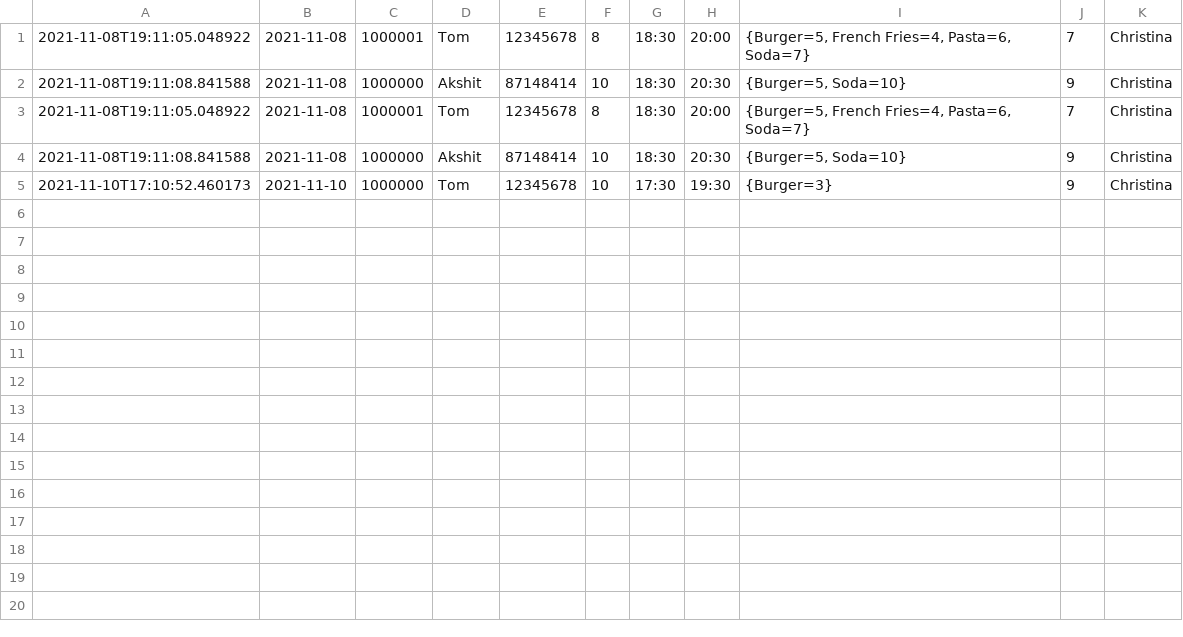
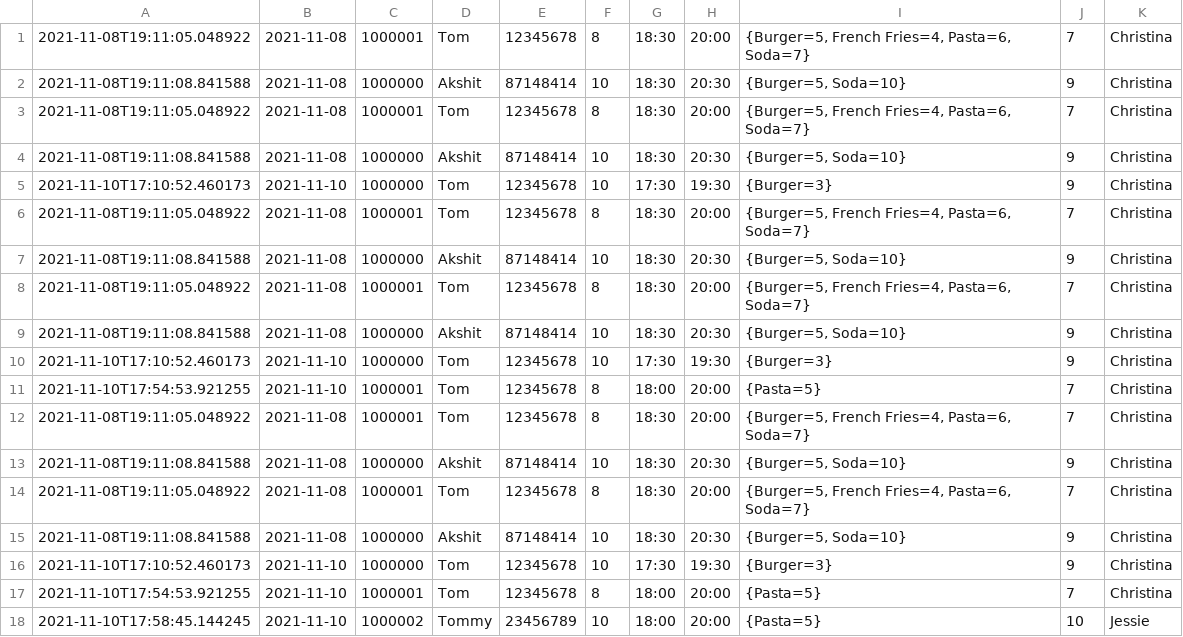
Before and after one commit to akshitkaranam/Restuarant-Reservation-CLI, a CSV file: src/com/company/orderInvoices.csv, drawn as a sheet.

```diff
--- a/src/com/company/orderInvoices.csv
+++ b/src/com/company/orderInvoices.csv
@@ -5 +5,14 @@
 2021-11-10T17:10:52.460173;2021-11-10;1000000;Tom;12345678;10;17:30;19:30;{Burger=3};9;Christina
+2021-11-08T19:11:05.048922;2021-11-08;1000001;Tom;12345678;8;18:30;20:00;{Burger=5, French Fries=4, Pasta=6, Soda=7};7;Christina
+2021-11-08T19:11:08.841588;2021-11-08;1000000;Akshit;87148414;10;18:30;20:30;{Burger=5, Soda=10};9;Christina
+2021-11-08T19:11:05.048922;2021-11-08;1000001;Tom;12345678;8;18:30;20:00;{Burger=5, French Fries=4, Pasta=6, Soda=7};7;Christina
+2021-11-08T19:11:08.841588;2021-11-08;1000000;Akshit;87148414;10;18:30;20:30;{Burger=5, Soda=10};9;Christina
+2021-11-10T17:10:52.460173;2021-11-10;1000000;Tom;12345678;10;17:30;19:30;{Burger=3};9;Christina
+2021-11-10T17:54:53.921255;2021-11-10;1000001;Tom;12345678;8;18:00;20:00;{Pasta=5};7;Christina
+2021-11-08T19:11:05.048922;2021-11-08;1000001;Tom;12345678;8;18:30;20:00;{Burger=5, French Fries=4, Pasta=6, Soda=7};7;Christina
+2021-11-08T19:11:08.841588;2021-11-08;1000000;Akshit;87148414;10;18:30;20:30;{Burger=5, Soda=10};9;Christina
+2021-11-08T19:11:05.048922;2021-11-08;1000001;Tom;12345678;8;18:30;20:00;{Burger=5, French Fries=4, Pasta=6, Soda=7};7;Christina
+2021-11-08T19:11:08.841588;2021-11-08;1000000;Akshit;87148414;10;18:30;20:30;{Burger=5, Soda=10};9;Christina
+2021-11-10T17:10:52.460173;2021-11-10;1000000;Tom;12345678;10;17:30;19:30;{Burger=3};9;Christina
+2021-11-10T17:54:53.921255;2021-11-10;1000001;Tom;12345678;8;18:00;20:00;{Pasta=5};7;Christina
+2021-11-10T17:58:45.144245;2021-11-10;1000002;Tommy;23456789;10;18:00;20:00;{Pasta=5};10;Jessie
```
Also changed, not shown: 6 other files.
